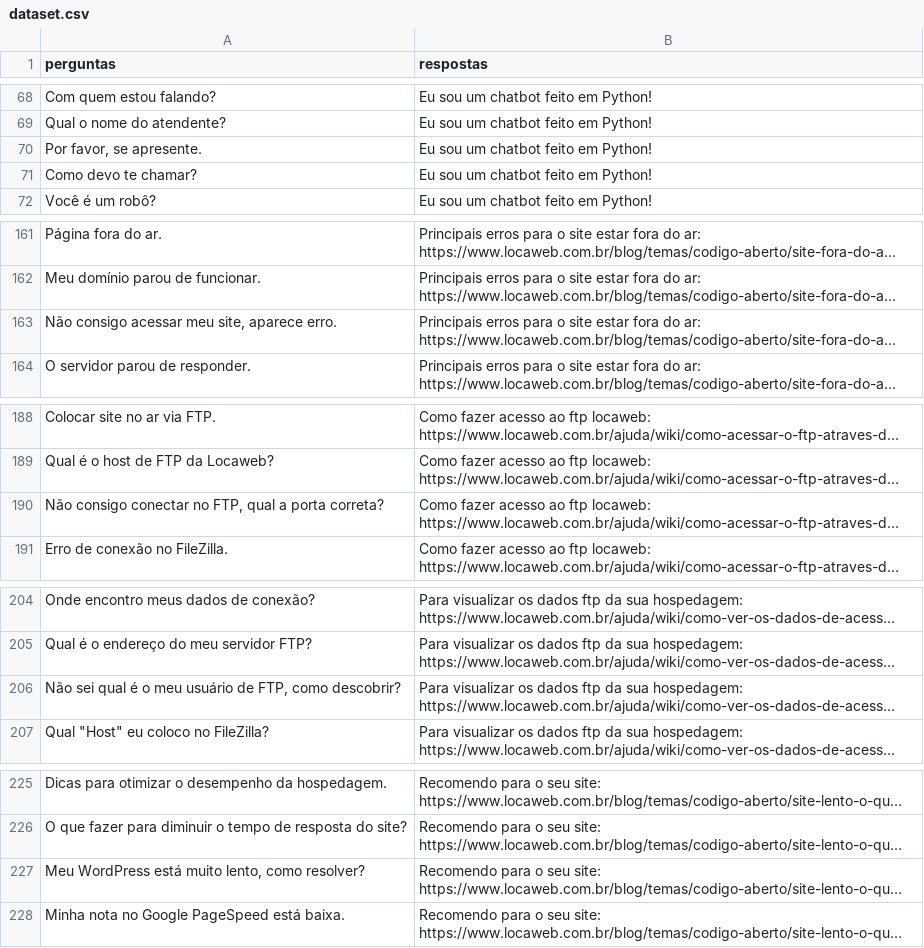
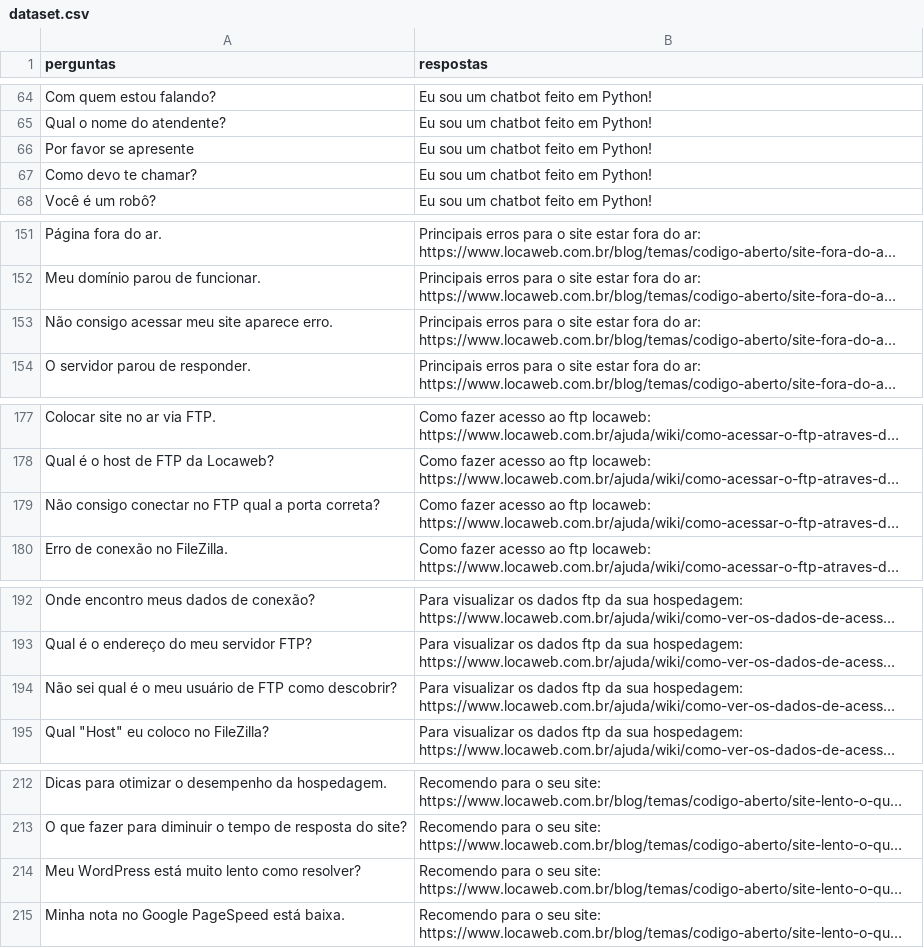
Before and after one commit to miguelaugusto-bot/ProjetoIA, a CSV file: data/dataset.csv, drawn as a sheet; only a part is shown, gaps mark what is left out; long unchanged cells end in …; addresses are those after the commit; the diff covers the shown part only; the diff names each change by its address in the sheet, - before the commit and + after, or states it on an @@ line.

```diff
--- a/data/dataset.csv
+++ b/data/dataset.csv
-A66 (perguntas): Por favor, se apresente.
+A66 (perguntas): Por favor se apresente
-A153 (perguntas): Não consigo acessar meu site, aparece erro.
+A153 (perguntas): Não consigo acessar meu site aparece erro.
-A179 (perguntas): …conectar no FTP, qual a…
+A179 (perguntas): …conectar no FTP qual a…
-A194 (perguntas): …usuário de FTP, como descobrir?
+A194 (perguntas): …usuário de FTP como descobrir?
-A214 (perguntas): …está muito lento, como resolver?
+A214 (perguntas): …está muito lento como resolver?
```
Also changed, not shown: 21 removed rows and 12 edited cells elsewhere in this file, 15 other files.
